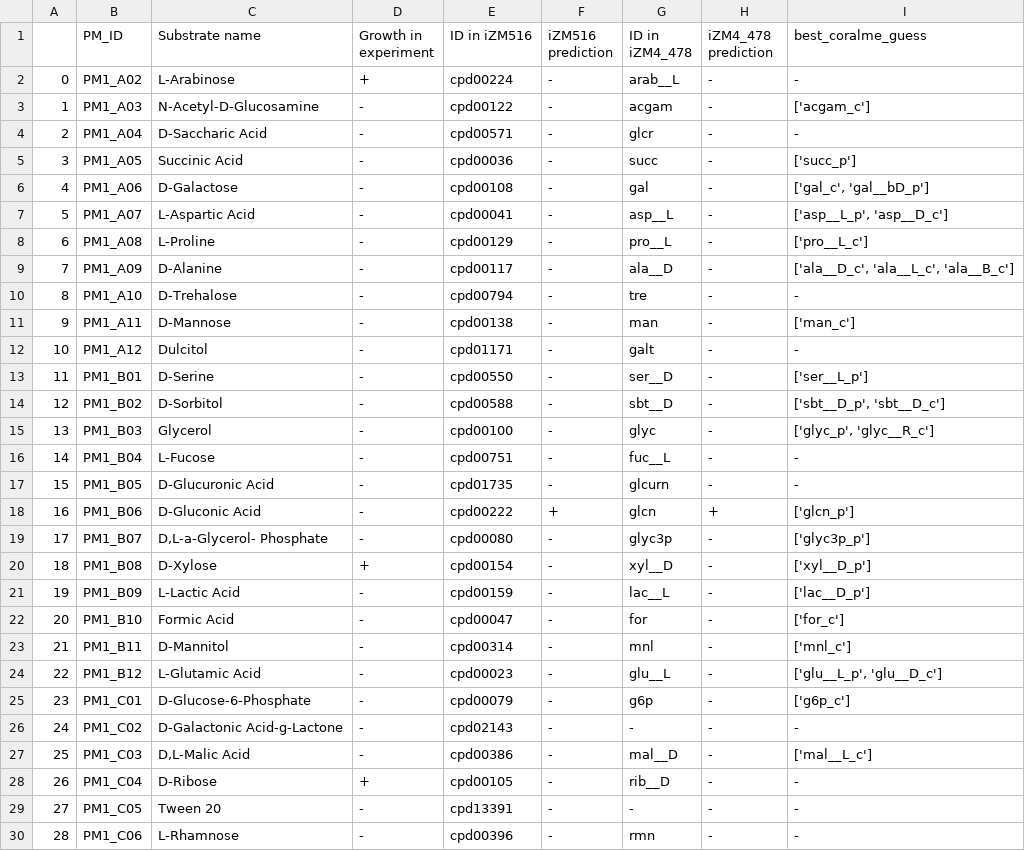
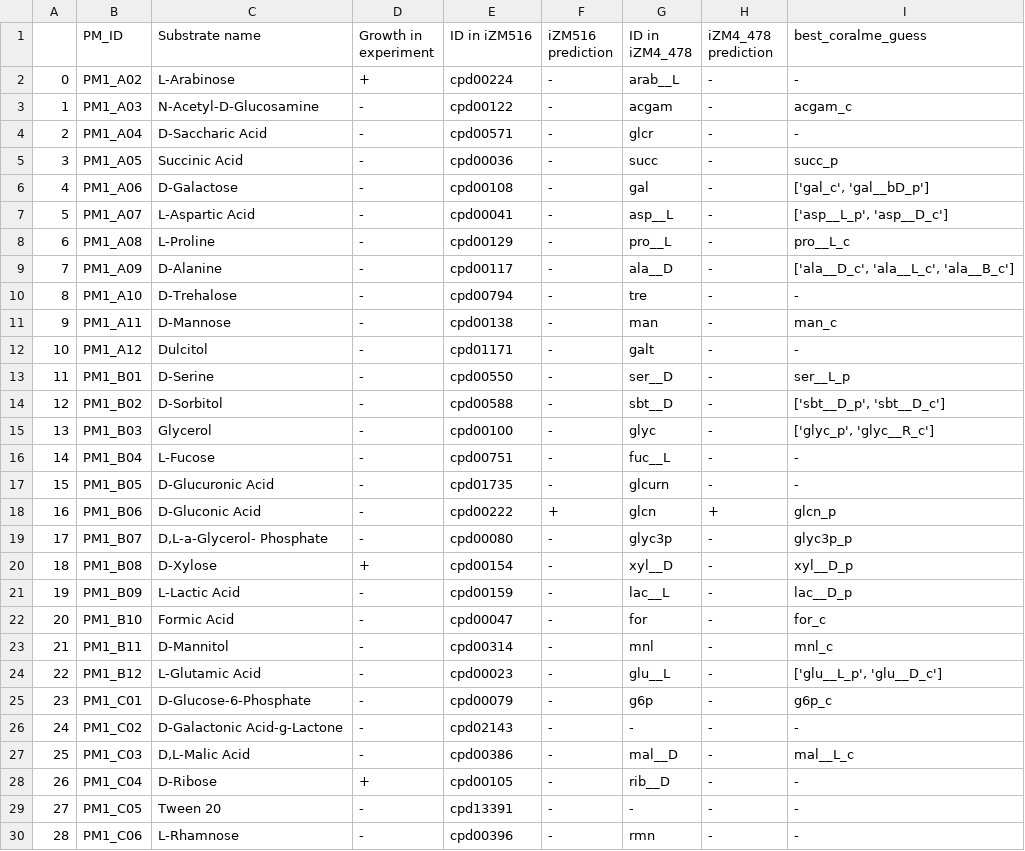
Before and after one commit to sDiegoMart/coralme, a CSV file: species_files/Zymomonas_mobilis/verification_data/biolog_semi_processed.csv, drawn as a sheet; only a part is shown; the diff covers the shown part only.

```diff
--- a/species_files/Zymomonas_mobilis/verification_data/biolog_semi_processed.csv
+++ b/species_files/Zymomonas_mobilis/verification_data/biolog_semi_processed.csv
@@ -2,13 +2,13 @@
 0,PM1_A02,L-Arabinose,+,cpd00224,-,arab__L,-,-
-1,PM1_A03,N-Acetyl-D-Glucosamine,-,cpd00122,-,acgam,-,['acgam_c']
+1,PM1_A03,N-Acetyl-D-Glucosamine,-,cpd00122,-,acgam,-,acgam_c
 2,PM1_A04,D-Saccharic Acid,-,cpd00571,-,glcr,-,-
-3,PM1_A05,Succinic Acid,-,cpd00036,-,succ,-,['succ_p']
+3,PM1_A05,Succinic Acid,-,cpd00036,-,succ,-,succ_p
 4,PM1_A06,D-Galactose,-,cpd00108,-,gal,-,"['gal_c', 'gal__bD_p']"
 5,PM1_A07,L-Aspartic Acid,-,cpd00041,-,asp__L,-,"['asp__L_p', 'asp__D_c']"
-6,PM1_A08,L-Proline,-,cpd00129,-,pro__L,-,['pro__L_c']
+6,PM1_A08,L-Proline,-,cpd00129,-,pro__L,-,pro__L_c
 7,PM1_A09,D-Alanine,-,cpd00117,-,ala__D,-,"['ala__D_c', 'ala__L_c', 'ala__B_c']"
 8,PM1_A10,D-Trehalose,-,cpd00794,-,tre,-,-
-9,PM1_A11,D-Mannose,-,cpd00138,-,man,-,['man_c']
+9,PM1_A11,D-Mannose,-,cpd00138,-,man,-,man_c
 10,PM1_A12,Dulcitol,-,cpd01171,-,galt,-,-
-11,PM1_B01,D-Serine,-,cpd00550,-,ser__D,-,['ser__L_p']
+11,PM1_B01,D-Serine,-,cpd00550,-,ser__D,-,ser__L_p
 12,PM1_B02,D-Sorbitol,-,cpd00588,-,sbt__D,-,"['sbt__D_p', 'sbt__D_c']"
@@ -17,12 +17,12 @@
 15,PM1_B05,D-Glucuronic Acid,-,cpd01735,-,glcurn,-,-
-16,PM1_B06,D-Gluconic Acid,-,cpd00222,+,glcn,+,['glcn_p']
-17,PM1_B07,"D,L-a-Glycerol- Phosphate",-,cpd00080,-,glyc3p,-,['glyc3p_p']
-18,PM1_B08,D-Xylose,+,cpd00154,-,xyl__D,-,['xyl__D_p']
-19,PM1_B09,L-Lactic Acid,-,cpd00159,-,lac__L,-,['lac__D_p']
-20,PM1_B10,Formic Acid,-,cpd00047,-,for,-,['for_c']
-21,PM1_B11,D-Mannitol,-,cpd00314,-,mnl,-,['mnl_c']
+16,PM1_B06,D-Gluconic Acid,-,cpd00222,+,glcn,+,glcn_p
+17,PM1_B07,"D,L-a-Glycerol- Phosphate",-,cpd00080,-,glyc3p,-,glyc3p_p
+18,PM1_B08,D-Xylose,+,cpd00154,-,xyl__D,-,xyl__D_p
+19,PM1_B09,L-Lactic Acid,-,cpd00159,-,lac__L,-,lac__D_p
+20,PM1_B10,Formic Acid,-,cpd00047,-,for,-,for_c
+21,PM1_B11,D-Mannitol,-,cpd00314,-,mnl,-,mnl_c
 22,PM1_B12,L-Glutamic Acid,-,cpd00023,-,glu__L,-,"['glu__L_p', 'glu__D_c']"
-23,PM1_C01,D-Glucose-6-Phosphate,-,cpd00079,-,g6p,-,['g6p_c']
+23,PM1_C01,D-Glucose-6-Phosphate,-,cpd00079,-,g6p,-,g6p_c
 24,PM1_C02,D-Galactonic Acid-g-Lactone,-,cpd02143,-,-,-,-
-25,PM1_C03,"D,L-Malic Acid",-,cpd00386,-,mal__D,-,['mal__L_c']
+25,PM1_C03,"D,L-Malic Acid",-,cpd00386,-,mal__D,-,mal__L_c
 26,PM1_C04,D-Ribose,+,cpd00105,-,rib__D,-,-
```
Also changed, not shown: 117 edited cells elsewhere in this file.
